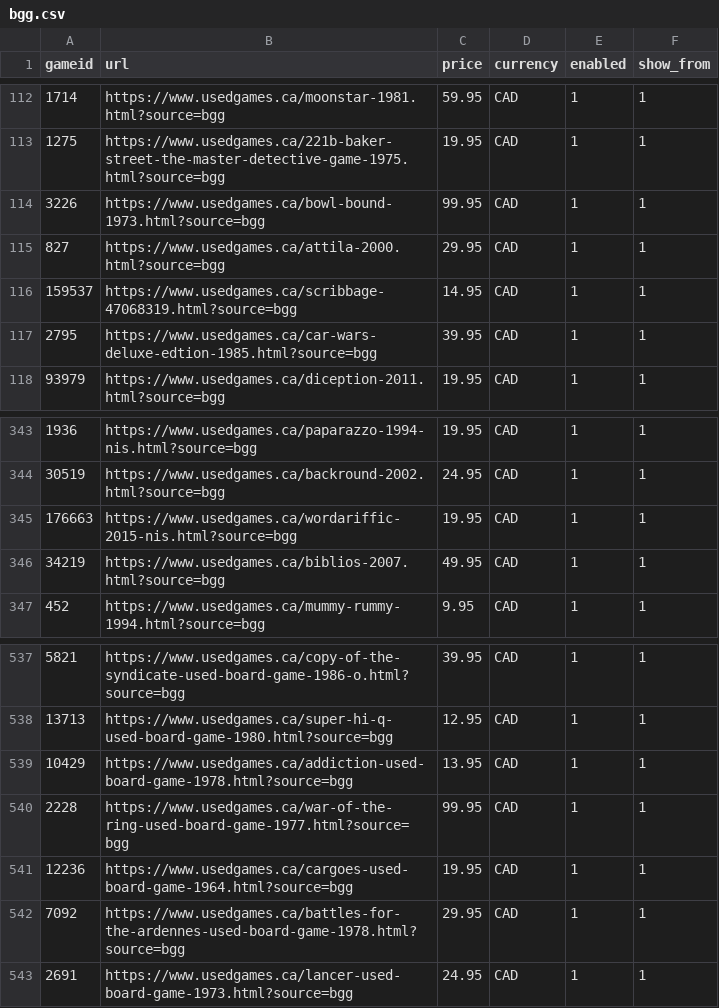
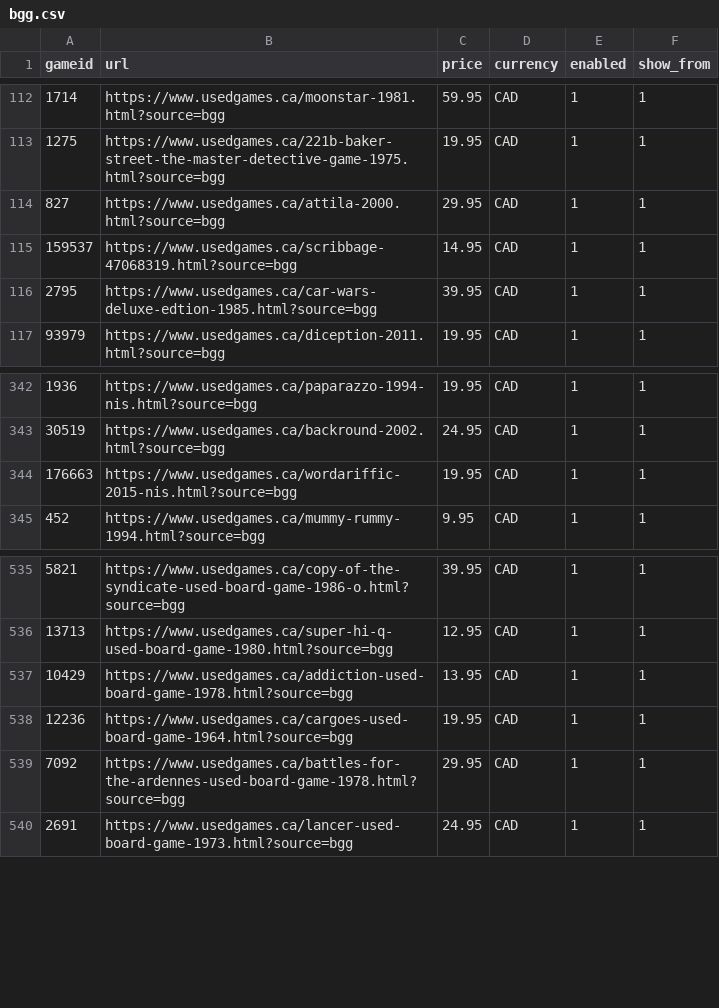
Before and after one commit to Johntheboardgamer/BGG-Inventory, a CSV file: bgg.csv, drawn as a sheet; only a part is shown, gaps mark what is left out; the diff names each change by its address in the sheet, - before the commit and + after, or states it on an @@ line.

Commit message:
Add files via upload

```diff
--- a/bgg.csv
+++ b/bgg.csv
-row 114: 3226 | https://www.usedgames.ca/bowl-bound-1973.html?source=bgg | 99.95 | CAD | 1 | 1
-row 346: 34219 | https://www.usedgames.ca/biblios-2007.html?source=bgg | 49.95 | CAD | 1 | 1
-row 540: 2228 | https://www.usedgames.ca/war-of-the-ring-used-board-game-1977.html?source=bgg | 99.95 | CAD | 1 | 1
```
